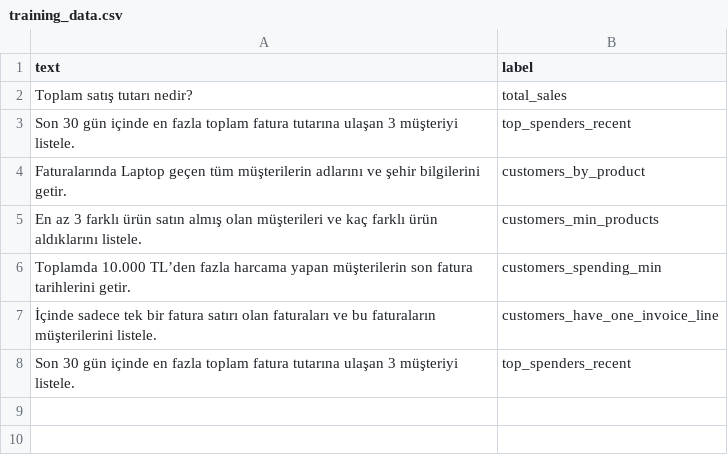
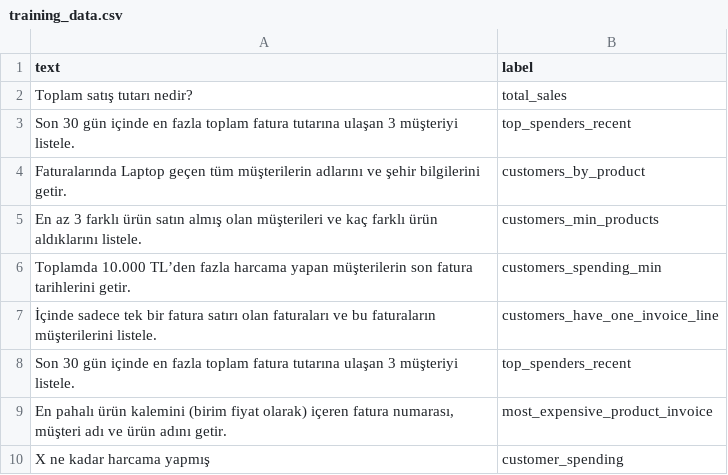
Before and after one commit to Dilakemer/dogaldilisleme, a CSV file: data/training_data.csv, drawn as a sheet.

Commit message:
extractor düzenlendi ve customer_spending calısır hale getirildi

```diff
--- a/data/training_data.csv
+++ b/data/training_data.csv
@@ -8 +8,3 @@ text,label
 "Son 30 gün içinde en fazla toplam fatura tutarına ulaşan 3 müşteriyi listele.","top_spenders_recent"
+"En pahalı ürün kalemini (birim fiyat olarak) içeren fatura numarası, müşteri adı ve ürün adını getir.","most_expensive_product_invoice"
+"X ne kadar harcama yapmış","customer_spending"
```
Also changed, not shown: 10 other files.
